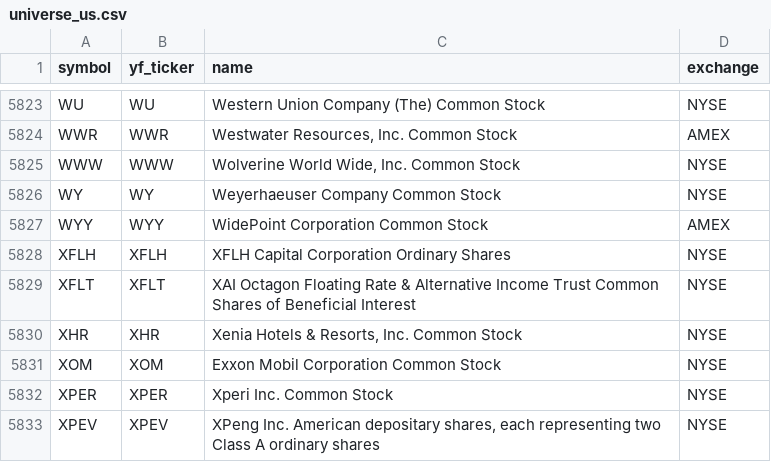
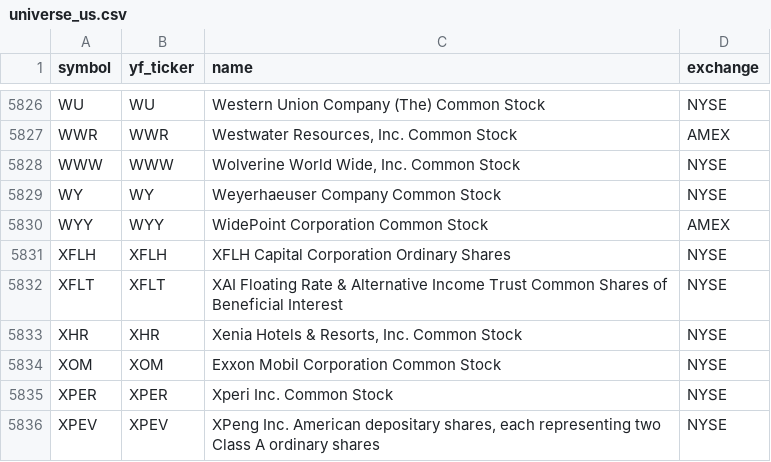
Before and after one commit to Aditya100704/nse-bse-momentum-scanner, a CSV file: data/universe_us.csv, drawn as a sheet; only a part is shown, gaps mark what is left out; the diff covers the shown part only.

```diff
--- a/data/universe_us.csv
+++ b/data/universe_us.csv
@@ -5828,3 +5831,3 @@ WYY,WYY,WidePoint Corporation Common Stock,AMEX
 XFLH,XFLH,XFLH Capital Corporation Ordinary Shares,NYSE
-XFLT,XFLT,XAI Octagon Floating Rate & Alternative Income Trust Common Shares of Beneficial Interest,NYSE
+XFLT,XFLT,XAI Floating Rate & Alternative Income Trust Common Shares of Beneficial Interest,NYSE
 XHR,XHR,"Xenia Hotels & Resorts, Inc. Common Stock",NYSE
```
Also changed, not shown: 3 added rows and 2 edited cells elsewhere in this file, data/scanner_output.csv, data/scanner_output_us.csv, 7 other files.
